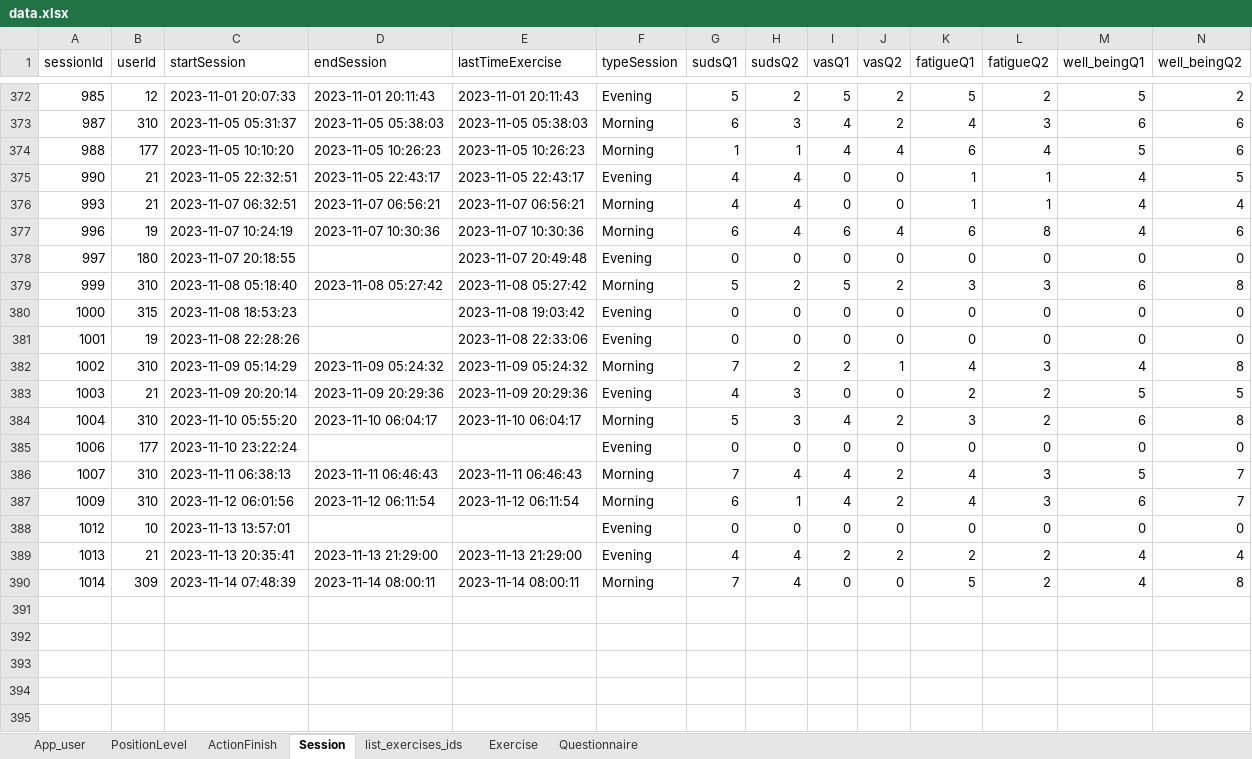
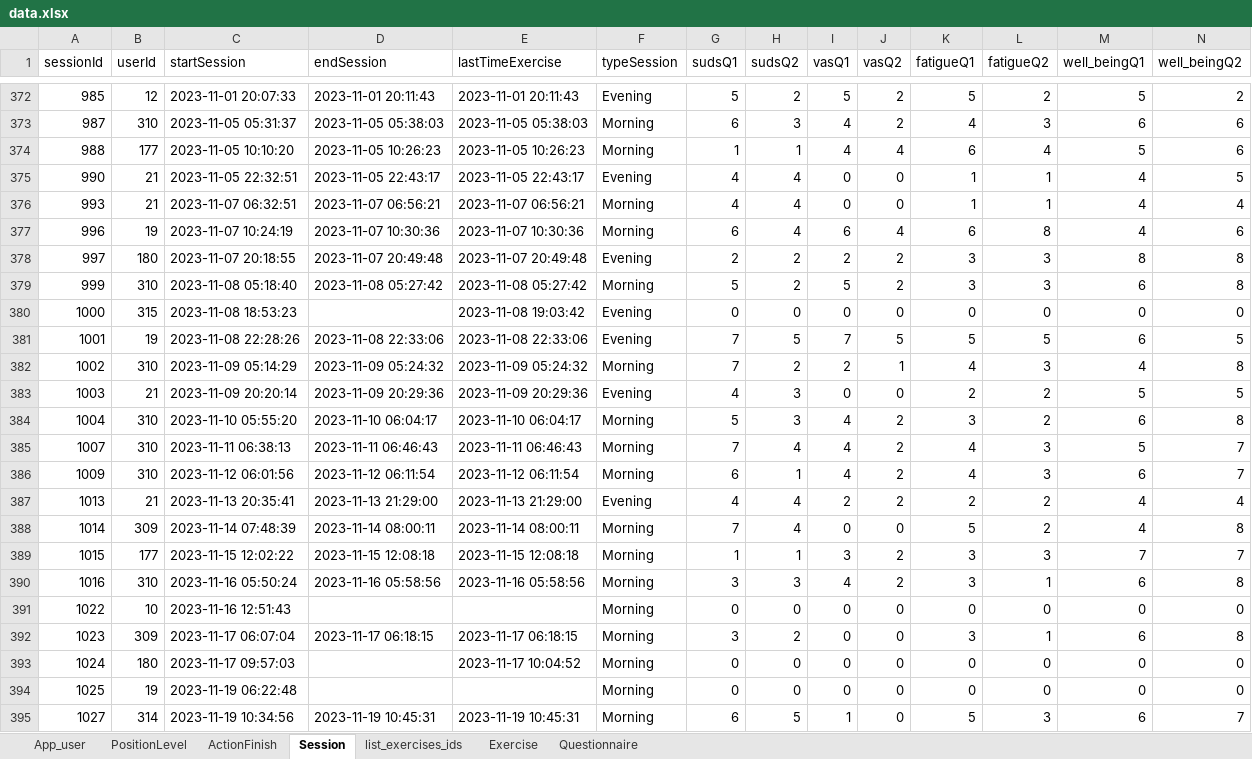
Before and after one commit to ozseadia/COBIMINDEX, an Excel workbook: Data/data.xlsx, sheet Session, drawn as a sheet; only a part is shown, gaps mark what is left out; values as stored, in another font and other column widths than the file's, no borders; removed rows and columns are numbered as before the commit, all else as after; the diff names each change by its address in the sheet, - before the commit and + after, or states it on an @@ line.

```diff
--- a/Data/data.xlsx (sheet Session)
+++ b/Data/data.xlsx (sheet Session)
-D378 (endSession): (empty)
+D378 (endSession): 2023-11-07 20:49:48
-G378 (sudsQ1): 0
+G378 (sudsQ1): 2
-H378 (sudsQ2): 0
+H378 (sudsQ2): 2
-I378 (vasQ1): 0
+I378 (vasQ1): 2
-J378 (vasQ2): 0
+J378 (vasQ2): 2
-K378 (fatigueQ1): 0
+K378 (fatigueQ1): 3
-L378 (fatigueQ2): 0
+L378 (fatigueQ2): 3
-M378 (well_beingQ1): 0
+M378 (well_beingQ1): 8
-N378 (well_beingQ2): 0
+N378 (well_beingQ2): 8
-D381 (endSession): (empty)
+D381 (endSession): 2023-11-08 22:33:06
-G381 (sudsQ1): 0
+G381 (sudsQ1): 7
-H381 (sudsQ2): 0
+H381 (sudsQ2): 5
-I381 (vasQ1): 0
+I381 (vasQ1): 7
-J381 (vasQ2): 0
+J381 (vasQ2): 5
-K381 (fatigueQ1): 0
+K381 (fatigueQ1): 5
-L381 (fatigueQ2): 0
+L381 (fatigueQ2): 5
-M381 (well_beingQ1): 0
+M381 (well_beingQ1): 6
-N381 (well_beingQ2): 0
+N381 (well_beingQ2): 5
-row 385: 1006 | 177 | 2023-11-10 23:22:24 |  |  | Evening | 0 | 0 | 0 | 0 | 0 | 0 | 0 | 0
-row 388: 1012 | 10 | 2023-11-13 13:57:01 |  |  | Evening | 0 | 0 | 0 | 0 | 0 | 0 | 0 | 0
+row 389: 1015 | 177 | 2023-11-15 12:02:22 | 2023-11-15 12:08:18 | 2023-11-15 12:08:18 | Morning | 1 | 1 | 3 | 2 | 3 | 3 | 7 | 7
+row 390: 1016 | 310 | 2023-11-16 05:50:24 | 2023-11-16 05:58:56 | 2023-11-16 05:58:56 | Morning | 3 | 3 | 4 | 2 | 3 | 1 | 6 | 8
+row 391: 1022 | 10 | 2023-11-16 12:51:43 |  |  | Morning | 0 | 0 | 0 | 0 | 0 | 0 | 0 | 0
+row 392: 1023 | 309 | 2023-11-17 06:07:04 | 2023-11-17 06:18:15 | 2023-11-17 06:18:15 | Morning | 3 | 2 | 0 | 0 | 3 | 1 | 6 | 8
+row 393: 1024 | 180 | 2023-11-17 09:57:03 |  | 2023-11-17 10:04:52 | Morning | 0 | 0 | 0 | 0 | 0 | 0 | 0 | 0
+row 394: 1025 | 19 | 2023-11-19 06:22:48 |  |  | Morning | 0 | 0 | 0 | 0 | 0 | 0 | 0 | 0
+row 395: 1027 | 314 | 2023-11-19 10:34:56 | 2023-11-19 10:45:31 | 2023-11-19 10:45:31 | Morning | 6 | 5 | 1 | 0 | 5 | 3 | 6 | 7
```
Also changed, not shown: sheet ActionFinish, sheet Questionnaire, sheet Exercise, sheet list_exercises_ids, sheet App_user, Data/acount and passwords.xlsx.
